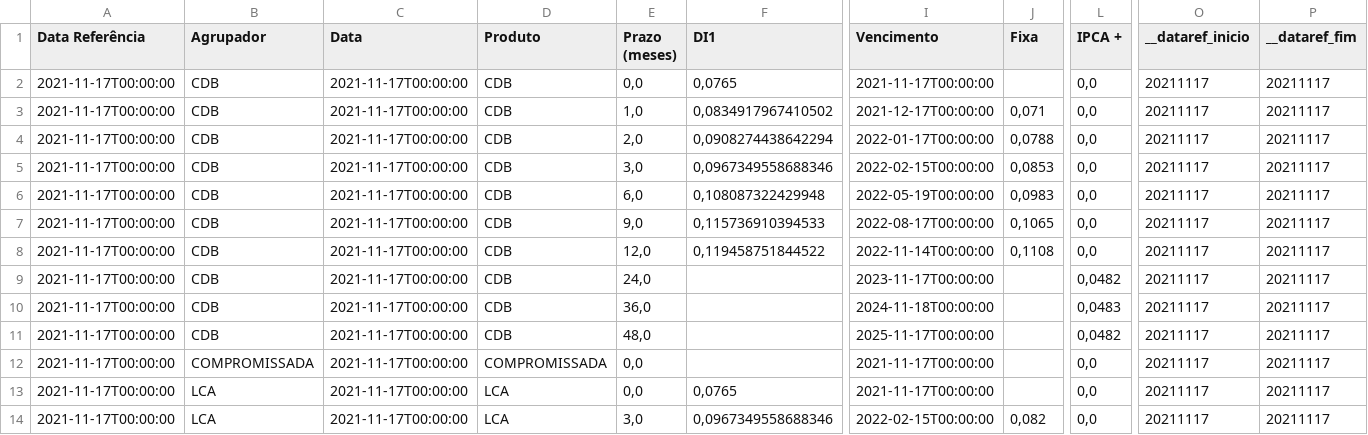
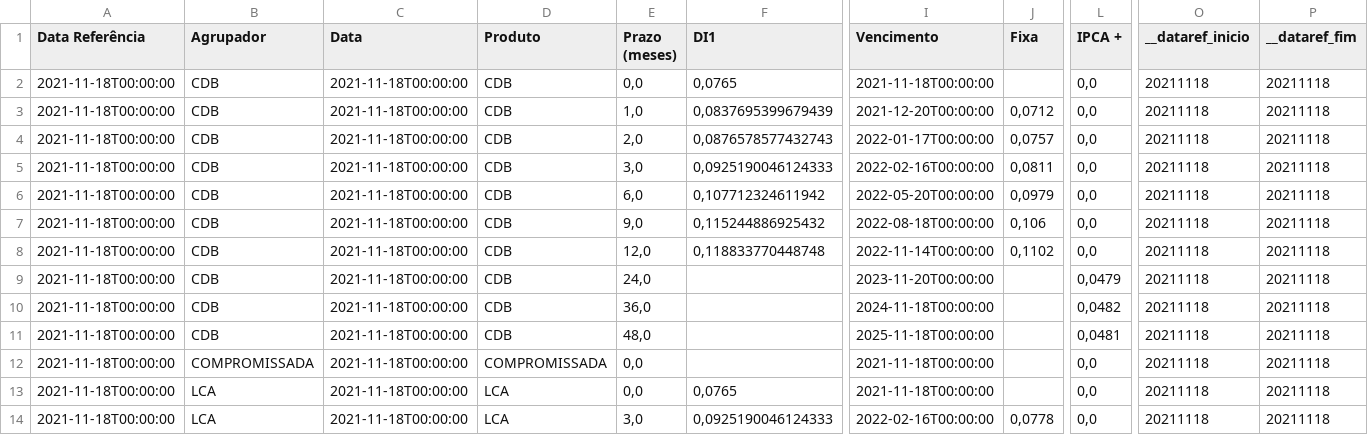
Before and after one commit to ruth-menezes/Batimento_PU, a CSV file: pub_740.csv, drawn as a sheet; only a part is shown, gaps mark what is left out; the diff covers the shown part only; the diff names each change by its address in the sheet, - before the commit and + after, or states it on an @@ line.

```diff
--- a/pub_740.csv
+++ b/pub_740.csv
-A2:A14 (Data Referência): 2021-11-17T00:00:00
+A2:A14 (Data Referência): 2021-11-18T00:00:00
-C2:C14 (Data): 2021-11-17T00:00:00
+C2:C14 (Data): 2021-11-18T00:00:00
-I2 (Vencimento): 2021-11-17T00:00:00
+I2 (Vencimento): 2021-11-18T00:00:00
-O2:O14 (__dataref_inicio): 20211117
+O2:O14 (__dataref_inicio): 20211118
-P2:P14 (__dataref_fim): 20211117
+P2:P14 (__dataref_fim): 20211118
-F3 (DI1): 0,0834917967410502
+F3 (DI1): 0,0837695399679439
-I3 (Vencimento): 2021-12-17T00:00:00
+I3 (Vencimento): 2021-12-20T00:00:00
-J3 (Fixa): 0,071
+J3 (Fixa): 0,0712
-F4 (DI1): 0,0908274438642294
+F4 (DI1): 0,0876578577432743
-J4 (Fixa): 0,0788
+J4 (Fixa): 0,0757
-F5 (DI1): 0,0967349558688346
+F5 (DI1): 0,0925190046124333
-I5 (Vencimento): 2022-02-15T00:00:00
+I5 (Vencimento): 2022-02-16T00:00:00
-J5 (Fixa): 0,0853
+J5 (Fixa): 0,0811
-F6 (DI1): 0,108087322429948
+F6 (DI1): 0,107712324611942
-I6 (Vencimento): 2022-05-19T00:00:00
+I6 (Vencimento): 2022-05-20T00:00:00
-J6 (Fixa): 0,0983
+J6 (Fixa): 0,0979
-F7 (DI1): 0,115736910394533
+F7 (DI1): 0,115244886925432
-I7 (Vencimento): 2022-08-17T00:00:00
+I7 (Vencimento): 2022-08-18T00:00:00
-J7 (Fixa): 0,1065
+J7 (Fixa): 0,106
-F8 (DI1): 0,119458751844522
+F8 (DI1): 0,118833770448748
-J8 (Fixa): 0,1108
+J8 (Fixa): 0,1102
-I9 (Vencimento): 2023-11-17T00:00:00
+I9 (Vencimento): 2023-11-20T00:00:00
-L9 (IPCA +): 0,0482
+L9 (IPCA +): 0,0479
-L10 (IPCA +): 0,0483
+L10 (IPCA +): 0,0482
-I11 (Vencimento): 2025-11-17T00:00:00
+I11 (Vencimento): 2025-11-18T00:00:00
-L11 (IPCA +): 0,0482
+L11 (IPCA +): 0,0481
-I12:I13 (Vencimento): 2021-11-17T00:00:00
+I12:I13 (Vencimento): 2021-11-18T00:00:00
-F14 (DI1): 0,0967349558688346
+F14 (DI1): 0,0925190046124333
-I14 (Vencimento): 2022-02-15T00:00:00
+I14 (Vencimento): 2022-02-16T00:00:00
-J14 (Fixa): 0,082
+J14 (Fixa): 0,0778
```
Also changed, not shown: 77 edited cells elsewhere in this file, pub_399.csv, 2 other files.
